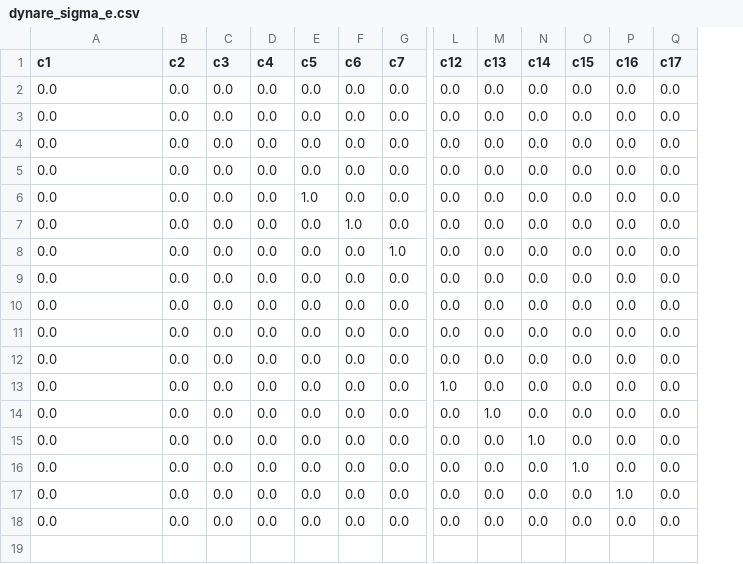
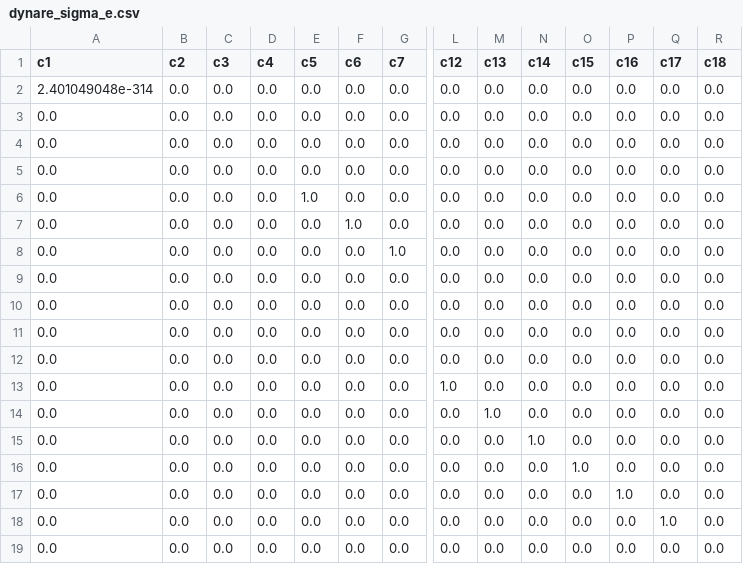
Before and after one commit to andiaz90/networks_dpmp, a CSV file: Model/julia_dynare/mod/dynare_sigma_e.csv, drawn as a sheet; only a part is shown, gaps mark what is left out; rows hold the shown columns only; the diff names each change by its address in the sheet, - before the commit and + after, or states it on an @@ line.

```diff
--- a/Model/julia_dynare/mod/dynare_sigma_e.csv
+++ b/Model/julia_dynare/mod/dynare_sigma_e.csv
+column R (c18), rows 2-17: all 0.0; row 19: 0.0
-A2 (c1): 0.0
+A2 (c1): 2.401049048e-314
+row 18: 0.0 | 0.0 | 0.0 | 0.0 | 0.0 | 0.0 | 0.0 | 0.0 | 0.0 | 0.0 | 0.0 | 0.0 | 1.0 | 0.0
```
Also changed, not shown: Model/julia_dynare/mod/dynare_endo_names.csv, Model/julia_dynare/mod/dynare_ss.csv, 39 other files.
